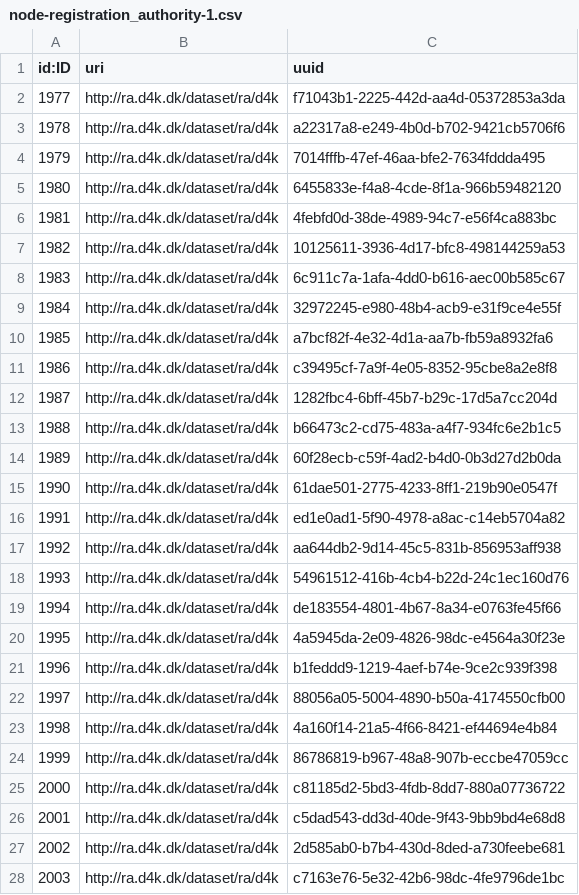
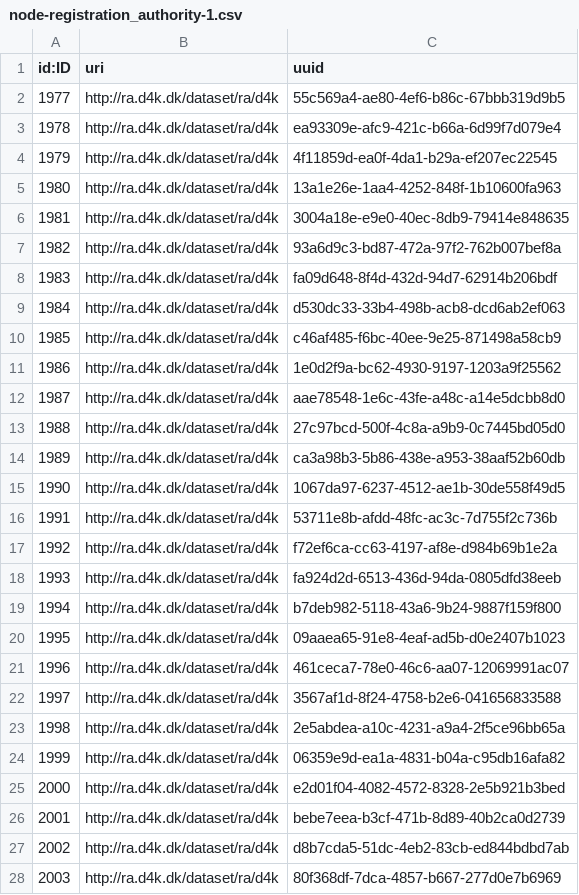
Before and after one commit to data4knowledge/bc_prep, a CSV file: load_data/node-registration_authority-1.csv, drawn as a sheet; only a part is shown; the diff covers the shown part only.

```diff
--- a/load_data/node-registration_authority-1.csv
+++ b/load_data/node-registration_authority-1.csv
@@ -1,28 +1,28 @@
 "id:ID","uri","uuid"
-"1977","http://ra.d4k.dk/dataset/ra/d4k","f71043b1-2225-442d-aa4d-05372853a3da"
-"1978","http://ra.d4k.dk/dataset/ra/d4k","a22317a8-e249-4b0d-b702-9421cb5706f6"
-"1979","http://ra.d4k.dk/dataset/ra/d4k","7014fffb-47ef-46aa-bfe2-7634fddda495"
-"1980","http://ra.d4k.dk/dataset/ra/d4k","6455833e-f4a8-4cde-8f1a-966b59482120"
-"1981","http://ra.d4k.dk/dataset/ra/d4k","4febfd0d-38de-4989-94c7-e56f4ca883bc"
-"1982","http://ra.d4k.dk/dataset/ra/d4k","10125611-3936-4d17-bfc8-498144259a53"
-"1983","http://ra.d4k.dk/dataset/ra/d4k","6c911c7a-1afa-4dd0-b616-aec00b585c67"
-"1984","http://ra.d4k.dk/dataset/ra/d4k","32972245-e980-48b4-acb9-e31f9ce4e55f"
-"1985","http://ra.d4k.dk/dataset/ra/d4k","a7bcf82f-4e32-4d1a-aa7b-fb59a8932fa6"
-"1986","http://ra.d4k.dk/dataset/ra/d4k","c39495cf-7a9f-4e05-8352-95cbe8a2e8f8"
-"1987","http://ra.d4k.dk/dataset/ra/d4k","1282fbc4-6bff-45b7-b29c-17d5a7cc204d"
-"1988","http://ra.d4k.dk/dataset/ra/d4k","b66473c2-cd75-483a-a4f7-934fc6e2b1c5"
-"1989","http://ra.d4k.dk/dataset/ra/d4k","60f28ecb-c59f-4ad2-b4d0-0b3d27d2b0da"
-"1990","http://ra.d4k.dk/dataset/ra/d4k","61dae501-2775-4233-8ff1-219b90e0547f"
-"1991","http://ra.d4k.dk/dataset/ra/d4k","ed1e0ad1-5f90-4978-a8ac-c14eb5704a82"
-"1992","http://ra.d4k.dk/dataset/ra/d4k","aa644db2-9d14-45c5-831b-856953aff938"
-"1993","http://ra.d4k.dk/dataset/ra/d4k","54961512-416b-4cb4-b22d-24c1ec160d76"
-"1994","http://ra.d4k.dk/dataset/ra/d4k","de183554-4801-4b67-8a34-e0763fe45f66"
-"1995","http://ra.d4k.dk/dataset/ra/d4k","4a5945da-2e09-4826-98dc-e4564a30f23e"
-"1996","http://ra.d4k.dk/dataset/ra/d4k","b1feddd9-1219-4aef-b74e-9ce2c939f398"
-"1997","http://ra.d4k.dk/dataset/ra/d4k","88056a05-5004-4890-b50a-4174550cfb00"
-"1998","http://ra.d4k.dk/dataset/ra/d4k","4a160f14-21a5-4f66-8421-ef44694e4b84"
-"1999","http://ra.d4k.dk/dataset/ra/d4k","86786819-b967-48a8-907b-eccbe47059cc"
-"2000","http://ra.d4k.dk/dataset/ra/d4k","c81185d2-5bd3-4fdb-8dd7-880a07736722"
-"2001","http://ra.d4k.dk/dataset/ra/d4k","c5dad543-dd3d-40de-9f43-9bb9bd4e68d8"
-"2002","http://ra.d4k.dk/dataset/ra/d4k","2d585ab0-b7b4-430d-8ded-a730feebe681"
-"2003","http://ra.d4k.dk/dataset/ra/d4k","c7163e76-5e32-42b6-98dc-4fe9796de1bc"
+"1977","http://ra.d4k.dk/dataset/ra/d4k","55c569a4-ae80-4ef6-b86c-67bbb319d9b5"
+"1978","http://ra.d4k.dk/dataset/ra/d4k","ea93309e-afc9-421c-b66a-6d99f7d079e4"
+"1979","http://ra.d4k.dk/dataset/ra/d4k","4f11859d-ea0f-4da1-b29a-ef207ec22545"
+"1980","http://ra.d4k.dk/dataset/ra/d4k","13a1e26e-1aa4-4252-848f-1b10600fa963"
+"1981","http://ra.d4k.dk/dataset/ra/d4k","3004a18e-e9e0-40ec-8db9-79414e848635"
+"1982","http://ra.d4k.dk/dataset/ra/d4k","93a6d9c3-bd87-472a-97f2-762b007bef8a"
+"1983","http://ra.d4k.dk/dataset/ra/d4k","fa09d648-8f4d-432d-94d7-62914b206bdf"
+"1984","http://ra.d4k.dk/dataset/ra/d4k","d530dc33-33b4-498b-acb8-dcd6ab2ef063"
+"1985","http://ra.d4k.dk/dataset/ra/d4k","c46af485-f6bc-40ee-9e25-871498a58cb9"
+"1986","http://ra.d4k.dk/dataset/ra/d4k","1e0d2f9a-bc62-4930-9197-1203a9f25562"
+"1987","http://ra.d4k.dk/dataset/ra/d4k","aae78548-1e6c-43fe-a48c-a14e5dcbb8d0"
+"1988","http://ra.d4k.dk/dataset/ra/d4k","27c97bcd-500f-4c8a-a9b9-0c7445bd05d0"
+"1989","http://ra.d4k.dk/dataset/ra/d4k","ca3a98b3-5b86-438e-a953-38aaf52b60db"
+"1990","http://ra.d4k.dk/dataset/ra/d4k","1067da97-6237-4512-ae1b-30de558f49d5"
+"1991","http://ra.d4k.dk/dataset/ra/d4k","53711e8b-afdd-48fc-ac3c-7d755f2c736b"
+"1992","http://ra.d4k.dk/dataset/ra/d4k","f72ef6ca-cc63-4197-af8e-d984b69b1e2a"
+"1993","http://ra.d4k.dk/dataset/ra/d4k","fa924d2d-6513-436d-94da-0805dfd38eeb"
+"1994","http://ra.d4k.dk/dataset/ra/d4k","b7deb982-5118-43a6-9b24-9887f159f800"
+"1995","http://ra.d4k.dk/dataset/ra/d4k","09aaea65-91e8-4eaf-ad5b-d0e2407b1023"
+"1996","http://ra.d4k.dk/dataset/ra/d4k","461ceca7-78e0-46c6-aa07-12069991ac07"
+"1997","http://ra.d4k.dk/dataset/ra/d4k","3567af1d-8f24-4758-b2e6-041656833588"
+"1998","http://ra.d4k.dk/dataset/ra/d4k","2e5abdea-a10c-4231-a9a4-2f5ce96bb65a"
+"1999","http://ra.d4k.dk/dataset/ra/d4k","06359e9d-ea1a-4831-b04a-c95db16afa82"
+"2000","http://ra.d4k.dk/dataset/ra/d4k","e2d01f04-4082-4572-8328-2e5b921b3bed"
+"2001","http://ra.d4k.dk/dataset/ra/d4k","bebe7eea-b3cf-471b-8d89-40b2ca0d2739"
+"2002","http://ra.d4k.dk/dataset/ra/d4k","d8b7cda5-51dc-4eb2-83cb-ed844bdbd7ab"
+"2003","http://ra.d4k.dk/dataset/ra/d4k","80f368df-7dca-4857-b667-277d0e7b6969"
```
Also changed, not shown: 43 edited cells elsewhere in this file, load_data/node-data_type-1.csv, load_data/node-data_type_property-1.csv, 32 other files.
